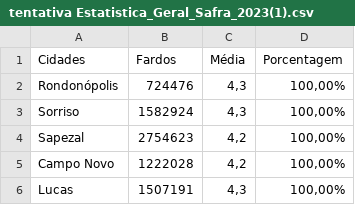
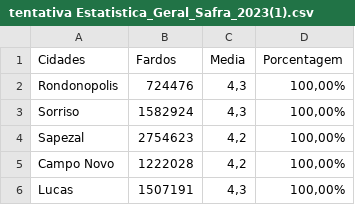
Before and after one commit to letdourado/csv_HVI, a CSV file: tentativa Estatistica_Geral_Safra_2023(1).csv, drawn as a sheet; the diff names each change by its address in the sheet, - before the commit and + after, or states it on an @@ line.

Commit message:
Update tentativa Estatistica_Geral_Safra_2023(1).csv

```diff
--- a/tentativa Estatistica_Geral_Safra_2023(1).csv
+++ b/tentativa Estatistica_Geral_Safra_2023(1).csv
-C1: Média
+C1: Media
-A2 (Cidades): Rondonópolis
+A2 (Cidades): Rondonopolis
```
